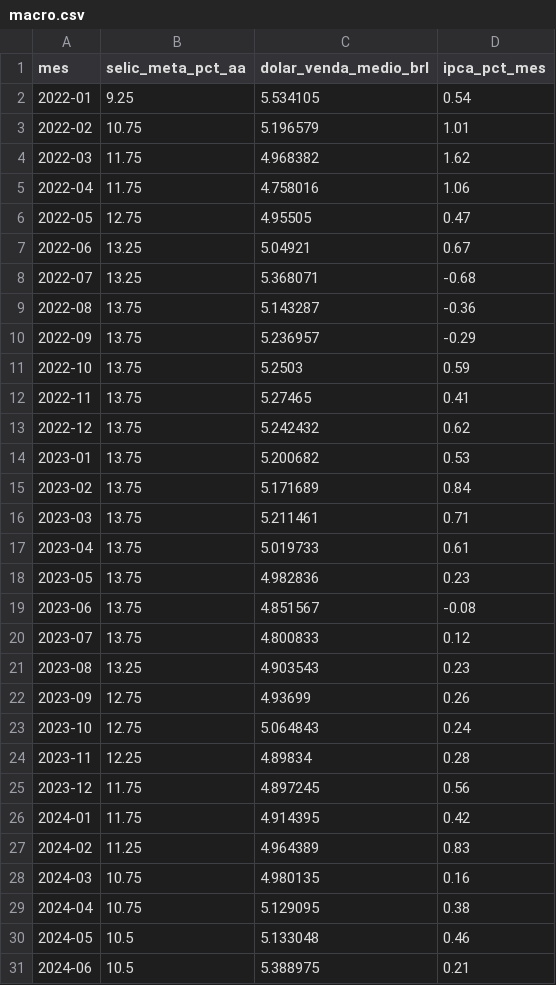
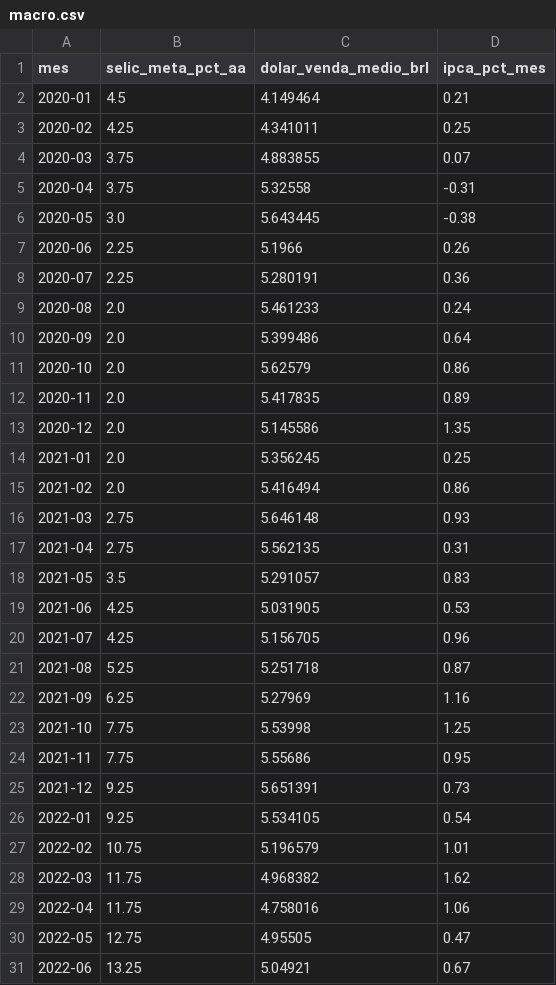
Before and after one commit to brunogiacomelli1979-cyber/viracopos-cargo-intelligence, a CSV file: data/macro.csv, drawn as a sheet; only a part is shown; the shorter side is filled out with more unchanged rows.

```diff
--- a/data/macro.csv
+++ b/data/macro.csv
@@ -1,2 +1,26 @@
 mes,selic_meta_pct_aa,dolar_venda_medio_brl,ipca_pct_mes
+2020-01,4.5,4.149464,0.21
+2020-02,4.25,4.341011,0.25
+2020-03,3.75,4.883855,0.07
+2020-04,3.75,5.32558,-0.31
+2020-05,3.0,5.643445,-0.38
+2020-06,2.25,5.1966,0.26
+2020-07,2.25,5.280191,0.36
+2020-08,2.0,5.461233,0.24
+2020-09,2.0,5.399486,0.64
+2020-10,2.0,5.62579,0.86
+2020-11,2.0,5.417835,0.89
+2020-12,2.0,5.145586,1.35
+2021-01,2.0,5.356245,0.25
+2021-02,2.0,5.416494,0.86
+2021-03,2.75,5.646148,0.93
+2021-04,2.75,5.562135,0.31
+2021-05,3.5,5.291057,0.83
+2021-06,4.25,5.031905,0.53
+2021-07,4.25,5.156705,0.96
+2021-08,5.25,5.251718,0.87
+2021-09,6.25,5.27969,1.16
+2021-10,7.75,5.53998,1.25
+2021-11,7.75,5.55686,0.95
+2021-12,9.25,5.651391,0.73
 2022-01,9.25,5.534105,0.54
```
Also changed, not shown: data/brasil.csv, 4 other files.
